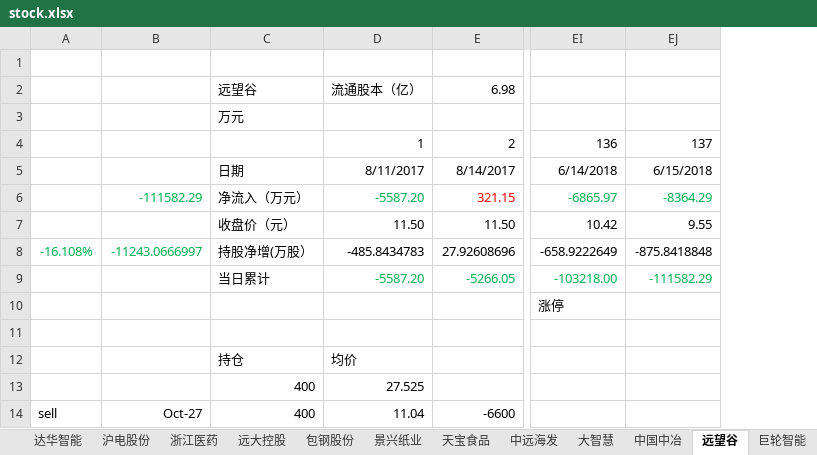
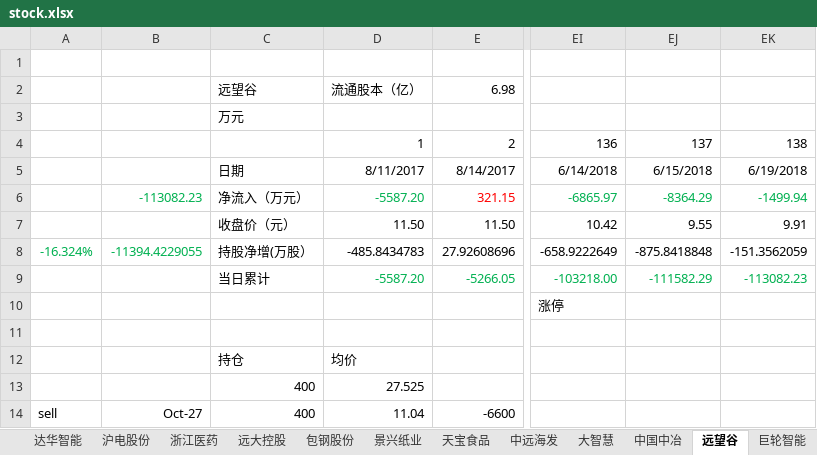
Before and after one commit to JMsun-2000/stock_market, an Excel workbook: stock.xlsx, sheet 远望谷, drawn as a sheet; only a part is shown, gaps mark what is left out; values as stored, in another font and other column widths than the file's, no borders; charts and pictures not drawn; the diff names each change by its address in the sheet, - before the commit and + after, or states it on an @@ line.

```diff
--- a/stock.xlsx (sheet 远望谷)
+++ b/stock.xlsx (sheet 远望谷)
+column EK, rows 4-9: 138 | 6/19/2018 | -1499.94 | 9.91 | -151.3562059 | -113082.23
-B6: -111582.29
+B6: -113082.23
-A8: -16.108%
+A8: -16.324%
-B8: -11243.0666997
+B8: -11394.4229055
```
Also changed, not shown: sheet 东阿阿胶, sheet 云南白药, sheet 普邦股份, sheet 中国石化, sheet 中国中冶, sheet 浙江医药, 15 more sheets, charts or pictures, stock_vip.xlsx.
